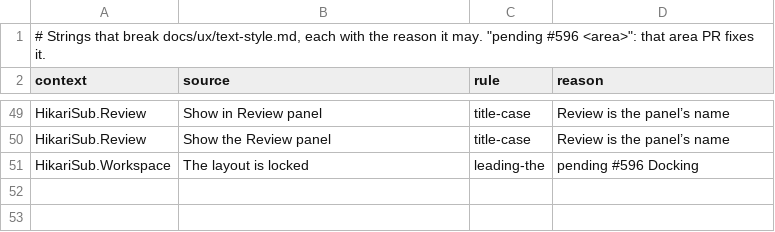
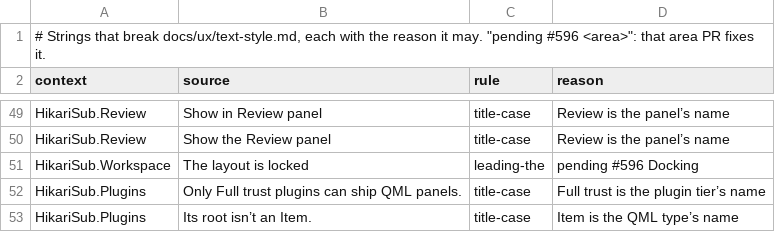
Before and after one commit to altqx/hikari, a TSV file: i18n/text-style-allow.tsv, drawn as a sheet; only a part is shown, gaps mark what is left out; the diff names each change by its address in the sheet, - before the commit and + after, or states it on an @@ line.

Commit message:
PL8: Full trust plugins ship their own QML panels
A panel's qml names a package file the app engine loads on first show, with
an api object for calls, messages, settings, theme and locale. Imports keep
to QtQuick, Controls, Layouts, Hikari.Plugin and the package, checked at
install and every load. Load errors show in the panel with Copy and Load
again; warnings reach the Log at 20 a minute; a panel open when HikariSub
didn't close cleanly waits for Load again. The install prompt adds "Shows
its own panels inside HikariSub".

```diff
--- a/i18n/text-style-allow.tsv
+++ b/i18n/text-style-allow.tsv
+row 52: HikariSub.Plugins | Only Full trust plugins can ship QML panels. | title-case | Full trust is the plugin tier’s name
+row 53: HikariSub.Plugins | Its root isn’t an Item. | title-case | Item is the QML type’s name
```
Also changed, not shown: 49 other files.
